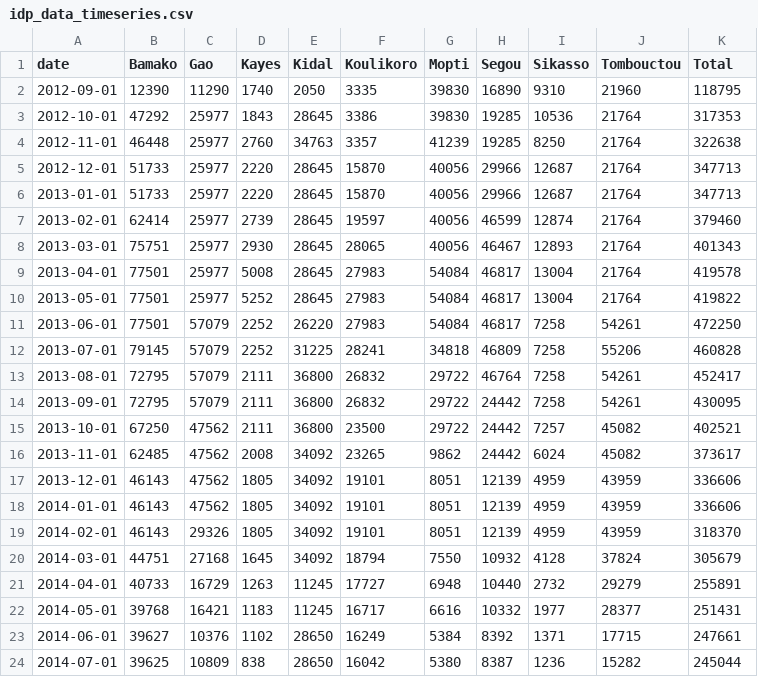
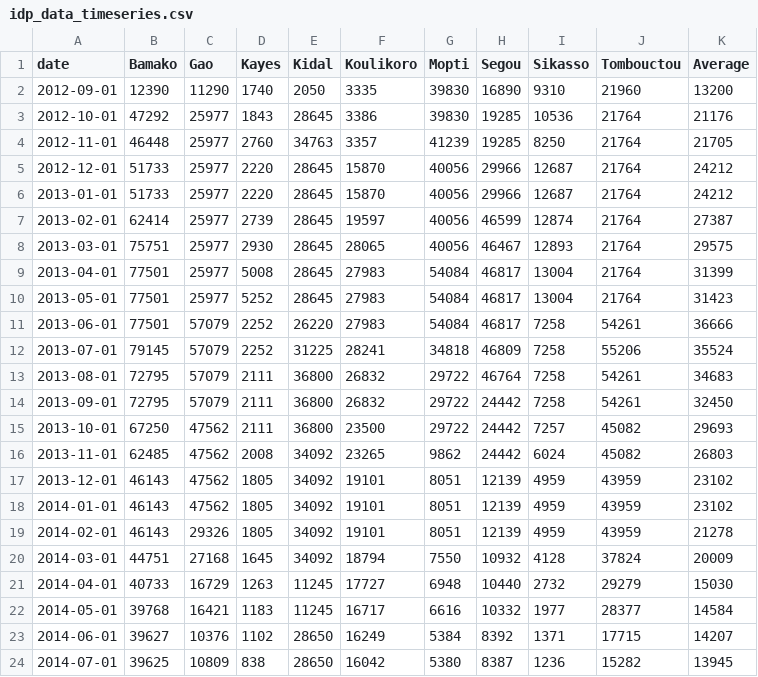
Before and after one commit to OCHA-DAP/hdxviz-idps-mali, a CSV file: data/idp_data_timeseries.csv, drawn as a sheet.

Commit message:
adding average and grey shades

```diff
--- a/data/idp_data_timeseries.csv
+++ b/data/idp_data_timeseries.csv
@@ -1,24 +1,24 @@
-"date","Bamako","Gao","Kayes","Kidal","Koulikoro","Mopti","Segou","Sikasso","Tombouctou","Total"
-2012-09-01,12390,11290,1740,2050,3335,39830,16890,9310,21960,118795
-2012-10-01,47292,25977,1843,28645,3386,39830,19285,10536,21764,317353
-2012-11-01,46448,25977,2760,34763,3357,41239,19285,8250,21764,322638
-2012-12-01,51733,25977,2220,28645,15870,40056,29966,12687,21764,347713
-2013-01-01,51733,25977,2220,28645,15870,40056,29966,12687,21764,347713
-2013-02-01,62414,25977,2739,28645,19597,40056,46599,12874,21764,379460
-2013-03-01,75751,25977,2930,28645,28065,40056,46467,12893,21764,401343
-2013-04-01,77501,25977,5008,28645,27983,54084,46817,13004,21764,419578
-2013-05-01,77501,25977,5252,28645,27983,54084,46817,13004,21764,419822
-2013-06-01,77501,57079,2252,26220,27983,54084,46817,7258,54261,472250
-2013-07-01,79145,57079,2252,31225,28241,34818,46809,7258,55206,460828
-2013-08-01,72795,57079,2111,36800,26832,29722,46764,7258,54261,452417
-2013-09-01,72795,57079,2111,36800,26832,29722,24442,7258,54261,430095
-2013-10-01,67250,47562,2111,36800,23500,29722,24442,7257,45082,402521
-2013-11-01,62485,47562,2008,34092,23265,9862,24442,6024,45082,373617
-2013-12-01,46143,47562,1805,34092,19101,8051,12139,4959,43959,336606
-2014-01-01,46143,47562,1805,34092,19101,8051,12139,4959,43959,336606
-2014-02-01,46143,29326,1805,34092,19101,8051,12139,4959,43959,318370
-2014-03-01,44751,27168,1645,34092,18794,7550,10932,4128,37824,305679
-2014-04-01,40733,16729,1263,11245,17727,6948,10440,2732,29279,255891
-2014-05-01,39768,16421,1183,11245,16717,6616,10332,1977,28377,251431
-2014-06-01,39627,10376,1102,28650,16249,5384,8392,1371,17715,247661
-2014-07-01,39625,10809,838,28650,16042,5380,8387,1236,15282,245044
+"date","Bamako","Gao","Kayes","Kidal","Koulikoro","Mopti","Segou","Sikasso","Tombouctou","Average"
+2012-09-01,12390,11290,1740,2050,3335,39830,16890,9310,21960,13200
+2012-10-01,47292,25977,1843,28645,3386,39830,19285,10536,21764,21176
+2012-11-01,46448,25977,2760,34763,3357,41239,19285,8250,21764,21705
+2012-12-01,51733,25977,2220,28645,15870,40056,29966,12687,21764,24212
+2013-01-01,51733,25977,2220,28645,15870,40056,29966,12687,21764,24212
+2013-02-01,62414,25977,2739,28645,19597,40056,46599,12874,21764,27387
+2013-03-01,75751,25977,2930,28645,28065,40056,46467,12893,21764,29575
+2013-04-01,77501,25977,5008,28645,27983,54084,46817,13004,21764,31399
+2013-05-01,77501,25977,5252,28645,27983,54084,46817,13004,21764,31423
+2013-06-01,77501,57079,2252,26220,27983,54084,46817,7258,54261,36666
+2013-07-01,79145,57079,2252,31225,28241,34818,46809,7258,55206,35524
+2013-08-01,72795,57079,2111,36800,26832,29722,46764,7258,54261,34683
+2013-09-01,72795,57079,2111,36800,26832,29722,24442,7258,54261,32450
+2013-10-01,67250,47562,2111,36800,23500,29722,24442,7257,45082,29693
+2013-11-01,62485,47562,2008,34092,23265,9862,24442,6024,45082,26803
+2013-12-01,46143,47562,1805,34092,19101,8051,12139,4959,43959,23102
+2014-01-01,46143,47562,1805,34092,19101,8051,12139,4959,43959,23102
+2014-02-01,46143,29326,1805,34092,19101,8051,12139,4959,43959,21278
+2014-03-01,44751,27168,1645,34092,18794,7550,10932,4128,37824,20009
+2014-04-01,40733,16729,1263,11245,17727,6948,10440,2732,29279,15030
+2014-05-01,39768,16421,1183,11245,16717,6616,10332,1977,28377,14584
+2014-06-01,39627,10376,1102,28650,16249,5384,8392,1371,17715,14207
+2014-07-01,39625,10809,838,28650,16042,5380,8387,1236,15282,13945
```
Also changed, not shown: 1 other file.
